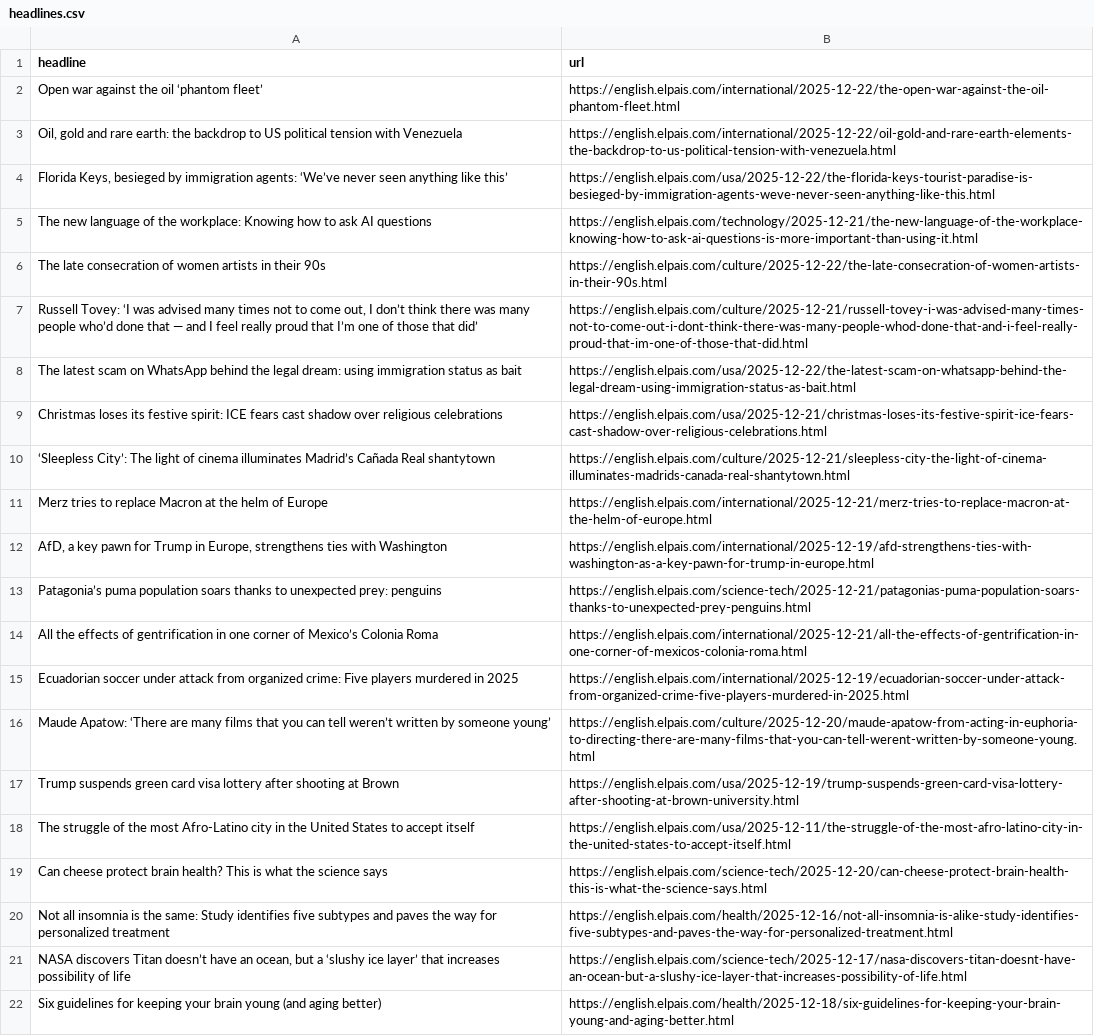
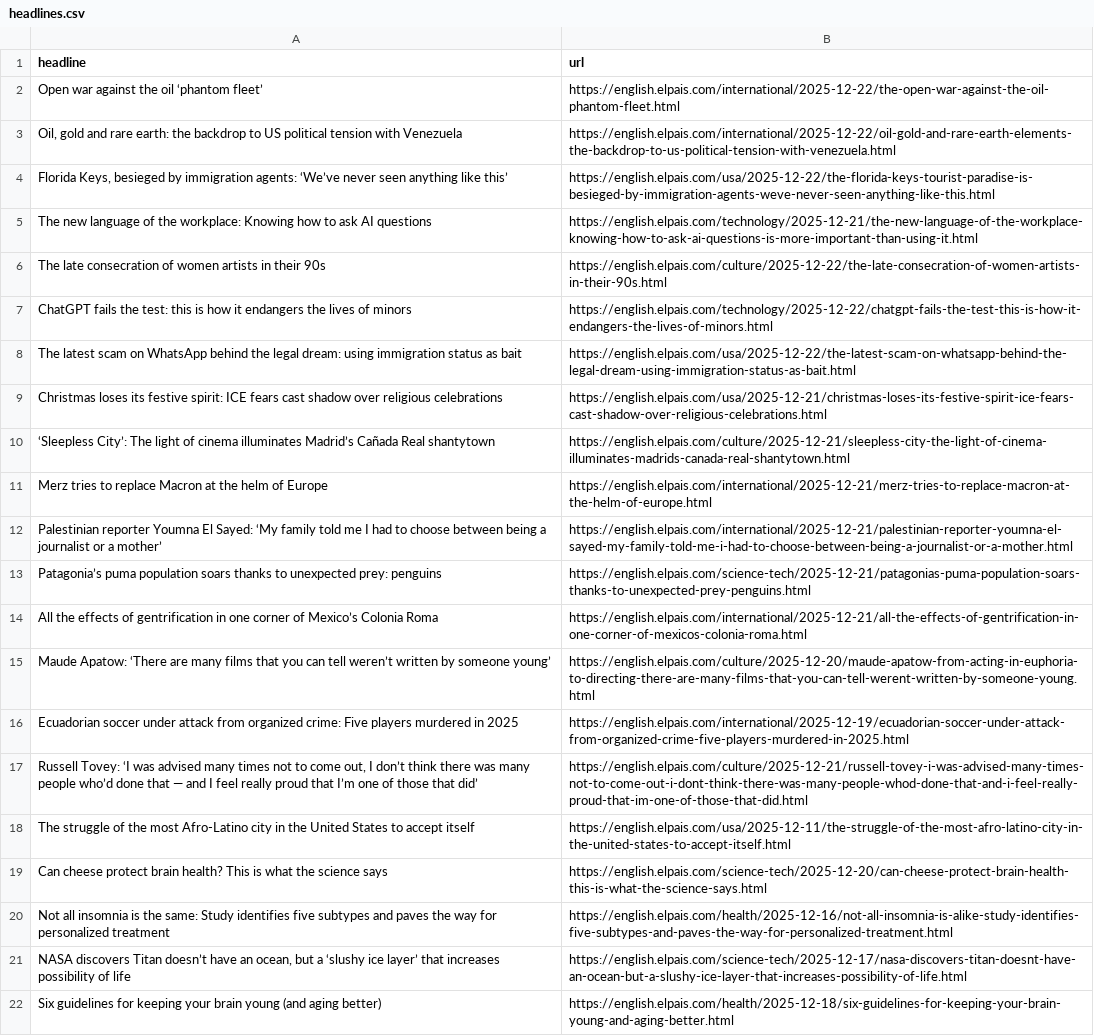
Before and after one commit to sa3991/el-pais-autoscraper, a CSV file: headlines.csv, drawn as a sheet; only a part is shown.

```diff
--- a/headlines.csv
+++ b/headlines.csv
@@ -6,3 +6,3 @@ The new language of the workplace: Knowing how to ask AI questions,https://engli
 The late consecration of women artists in their 90s,https://english.elpais.com/culture/2025-12-22/the-late-consecration-of-women-artists-in-their-90s.html
-"Russell Tovey: ‘I was advised many times not to come out, I don’t think there was many people who’d done that — and I feel really proud that I’m one of those that did’",https://english.elpais.com/culture/2025-12-21/russell-tovey-i-was-advised-many-times-not-to-come-out-i-dont-think-there-was-many-people-whod-done-that-and-i-feel-really-proud-that-im-one-of-those-that-did.html
+ChatGPT fails the test: this is how it endangers the lives of minors,https://english.elpais.com/technology/2025-12-22/chatgpt-fails-the-test-this-is-how-it-endangers-the-lives-of-minors.html
 The latest scam on WhatsApp behind the legal dream: using immigration status as bait ,https://english.elpais.com/usa/2025-12-22/the-latest-scam-on-whatsapp-behind-the-legal-dream-using-immigration-status-as-bait.html
@@ -11,8 +11,8 @@ Christmas loses its festive spirit: ICE fears cast shadow over religious celebra
 Merz tries to replace Macron at the helm of Europe ,https://english.elpais.com/international/2025-12-21/merz-tries-to-replace-macron-at-the-helm-of-europe.html
-"AfD, a key pawn for Trump in Europe, strengthens ties with Washington",https://english.elpais.com/international/2025-12-19/afd-strengthens-ties-with-washington-as-a-key-pawn-for-trump-in-europe.html
+Palestinian reporter Youmna El Sayed: ‘My family told me I had to choose between being a journalist or a mother’,https://english.elpais.com/international/2025-12-21/palestinian-reporter-youmna-el-sayed-my-family-told-me-i-had-to-choose-between-being-a-journalist-or-a-mother.html
 Patagonia’s puma population soars thanks to unexpected prey: penguins,https://english.elpais.com/science-tech/2025-12-21/patagonias-puma-population-soars-thanks-to-unexpected-prey-penguins.html
 All the effects of gentrification in one corner of Mexico’s Colonia Roma,https://english.elpais.com/international/2025-12-21/all-the-effects-of-gentrification-in-one-corner-of-mexicos-colonia-roma.html
+Maude Apatow: ‘There are many films that you can tell weren’t written by someone young’,https://english.elpais.com/culture/2025-12-20/maude-apatow-from-acting-in-euphoria-to-directing-there-are-many-films-that-you-can-tell-werent-written-by-someone-young.html
 Ecuadorian soccer under attack from organized crime: Five players murdered in 2025,https://english.elpais.com/international/2025-12-19/ecuadorian-soccer-under-attack-from-organized-crime-five-players-murdered-in-2025.html
-Maude Apatow: ‘There are many films that you can tell weren’t written by someone young’,https://english.elpais.com/culture/2025-12-20/maude-apatow-from-acting-in-euphoria-to-directing-there-are-many-films-that-you-can-tell-werent-written-by-someone-young.html
-Trump suspends green card visa lottery after shooting at Brown,https://english.elpais.com/usa/2025-12-19/trump-suspends-green-card-visa-lottery-after-shooting-at-brown-university.html
+"Russell Tovey: ‘I was advised many times not to come out, I don’t think there was many people who’d done that — and I feel really proud that I’m one of those that did’",https://english.elpais.com/culture/2025-12-21/russell-tovey-i-was-advised-many-times-not-to-come-out-i-dont-think-there-was-many-people-whod-done-that-and-i-feel-really-proud-that-im-one-of-those-that-did.html
 The struggle of the most Afro-Latino city in the United States to accept itself,https://english.elpais.com/usa/2025-12-11/the-struggle-of-the-most-afro-latino-city-in-the-united-states-to-accept-itself.html
```
